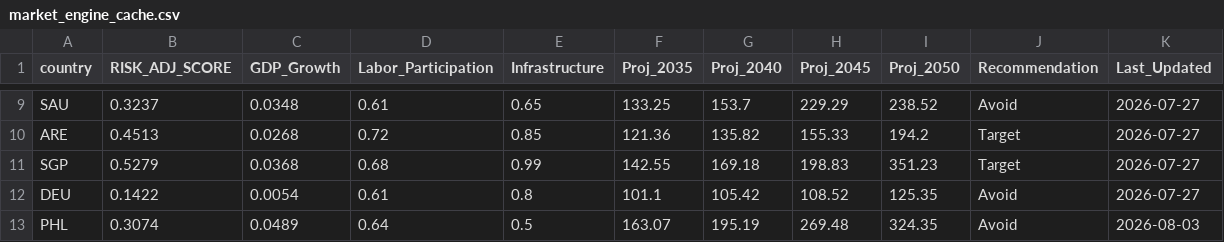
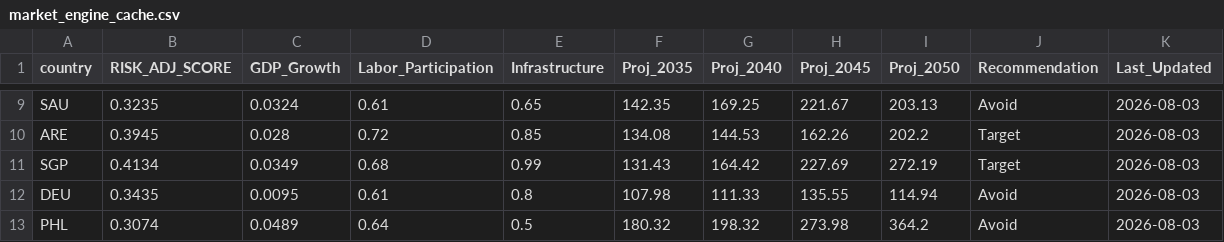
Before and after one commit to Casualplayer01-eng/market-intelligence-matrix, a CSV file: market_engine_cache.csv, drawn as a sheet; only a part is shown, gaps mark what is left out; the diff covers the shown part only; the diff names each change by its address in the sheet, - before the commit and + after, or states it on an @@ line.

```diff
--- a/market_engine_cache.csv
+++ b/market_engine_cache.csv
-B9 (RISK_ADJ_SCORE): 0.3237
+B9 (RISK_ADJ_SCORE): 0.3235
-C9 (GDP_Growth): 0.0348
+C9 (GDP_Growth): 0.0324
-F9 (Proj_2035): 133.25
+F9 (Proj_2035): 142.35
-G9 (Proj_2040): 153.7
+G9 (Proj_2040): 169.25
-H9 (Proj_2045): 229.29
+H9 (Proj_2045): 221.67
-I9 (Proj_2050): 238.52
+I9 (Proj_2050): 203.13
-K9:K12 (Last_Updated): 2026-07-27
+K9:K12 (Last_Updated): 2026-08-03
-B10 (RISK_ADJ_SCORE): 0.4513
+B10 (RISK_ADJ_SCORE): 0.3945
-C10 (GDP_Growth): 0.0268
+C10 (GDP_Growth): 0.028
-F10 (Proj_2035): 121.36
+F10 (Proj_2035): 134.08
-G10 (Proj_2040): 135.82
+G10 (Proj_2040): 144.53
-H10 (Proj_2045): 155.33
+H10 (Proj_2045): 162.26
-I10 (Proj_2050): 194.2
+I10 (Proj_2050): 202.2
-B11 (RISK_ADJ_SCORE): 0.5279
+B11 (RISK_ADJ_SCORE): 0.4134
-C11 (GDP_Growth): 0.0368
+C11 (GDP_Growth): 0.0349
-F11 (Proj_2035): 142.55
+F11 (Proj_2035): 131.43
-G11 (Proj_2040): 169.18
+G11 (Proj_2040): 164.42
-H11 (Proj_2045): 198.83
+H11 (Proj_2045): 227.69
-I11 (Proj_2050): 351.23
+I11 (Proj_2050): 272.19
-B12 (RISK_ADJ_SCORE): 0.1422
+B12 (RISK_ADJ_SCORE): 0.3435
-C12 (GDP_Growth): 0.0054
+C12 (GDP_Growth): 0.0095
-F12 (Proj_2035): 101.1
+F12 (Proj_2035): 107.98
-G12 (Proj_2040): 105.42
+G12 (Proj_2040): 111.33
-H12 (Proj_2045): 108.52
+H12 (Proj_2045): 135.55
-I12 (Proj_2050): 125.35
+I12 (Proj_2050): 114.94
-F13 (Proj_2035): 163.07
+F13 (Proj_2035): 180.32
-G13 (Proj_2040): 195.19
+G13 (Proj_2040): 198.32
-H13 (Proj_2045): 269.48
+H13 (Proj_2045): 273.98
-I13 (Proj_2050): 324.35
+I13 (Proj_2050): 364.2
```
Also changed, not shown: 57 edited cells elsewhere in this file.
